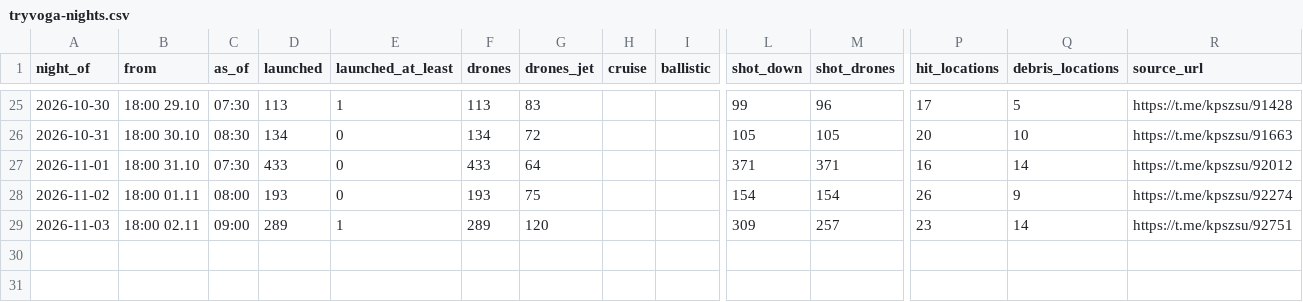
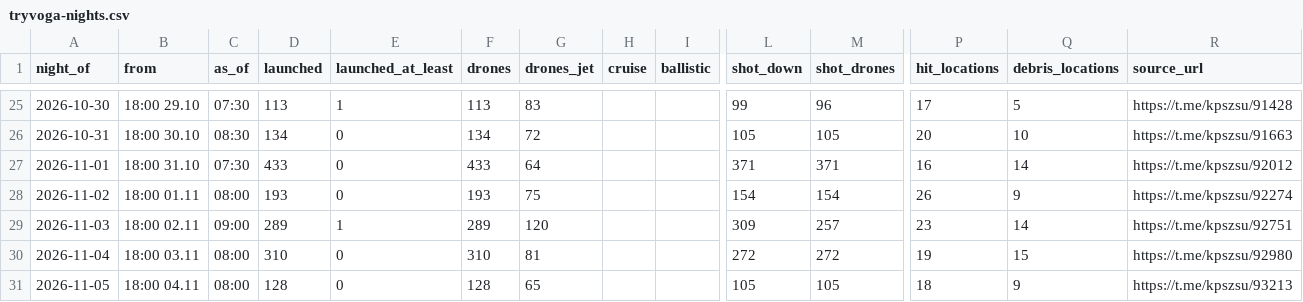
Before and after one commit to share27droid/tryvoga, a CSV file: tryvoga-nights.csv, drawn as a sheet; only a part is shown, gaps mark what is left out; rows hold the shown columns only; the diff names each change by its address in the sheet, - before the commit and + after, or states it on an @@ line.

```diff
--- a/tryvoga-nights.csv
+++ b/tryvoga-nights.csv
+row 30: 2026-11-04 | 18:00 03.11 | 08:00 | 310 | 0 | 310 | 81 |  |  | 272 | 272 | 19 | 15 | https://t.me/kpszsu/92980
+row 31: 2026-11-05 | 18:00 04.11 | 08:00 | 128 | 0 | 128 | 65 |  |  | 105 | 105 | 18 | 9 | https://t.me/kpszsu/93213
```
Also changed, not shown: tryvoga-daily.csv, 5 other files.
